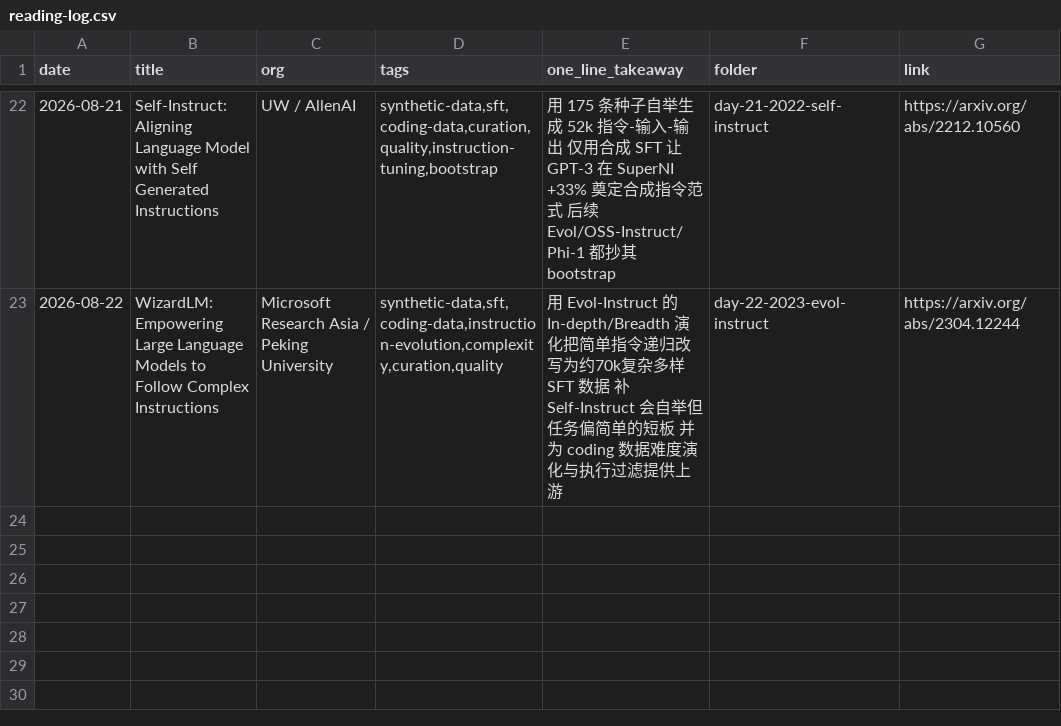
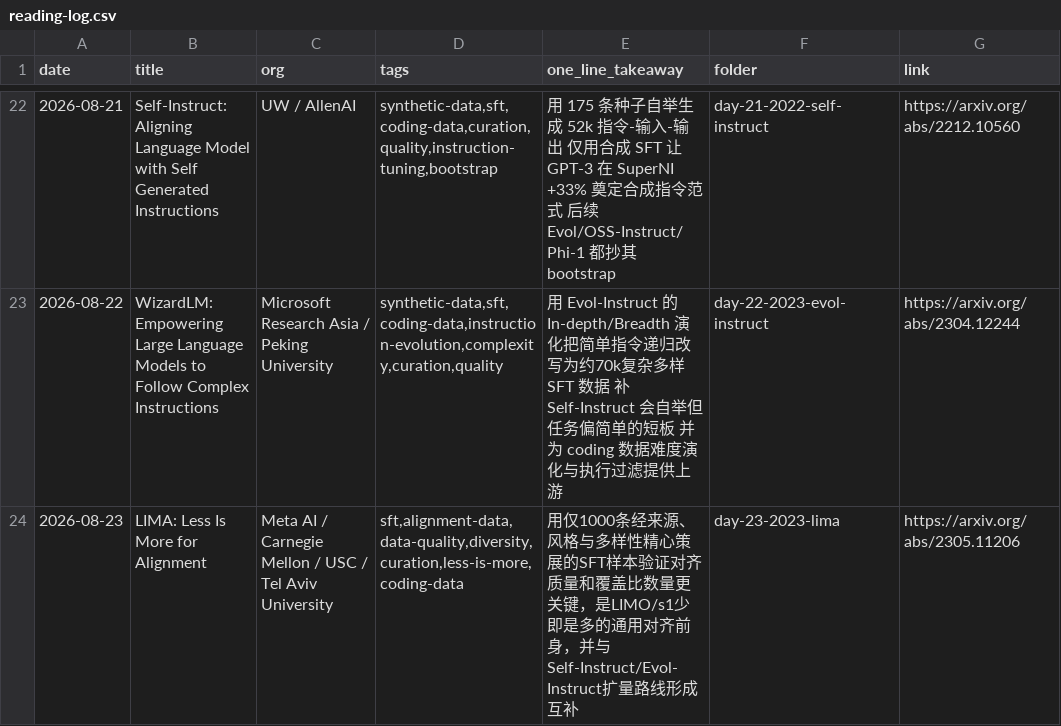
Before and after one commit to Papa-Panda/post-training, a CSV file: ai-data/reading-log.csv, drawn as a sheet; only a part is shown, gaps mark what is left out.

Commit message:
feat(ai-data): Day 23 LIMA auto skeleton + README roadmap

```diff
--- a/ai-data/reading-log.csv
+++ b/ai-data/reading-log.csv
@@ -23 +23,2 @@ date,title,org,tags,one_line_takeaway,folder,link
 2026-08-22,WizardLM: Empowering Large Language Models to Follow Complex Instructions,Microsoft Research Asia / Peking University,"synthetic-data,sft,coding-data,instruction-evolution,complexity,curation,quality",用 Evol-Instruct 的 In-depth/Breadth 演化把简单指令递归改写为约70k复杂多样 SFT 数据 补 Self-Instruct 会自举但任务偏简单的短板 并为 coding 数据难度演化与执行过滤提供上游,day-22-2023-evol-instruct,https://arxiv.org/abs/2304.12244
+2026-08-23,LIMA: Less Is More for Alignment,Meta AI / Carnegie Mellon / USC / Tel Aviv University,"sft,alignment-data,data-quality,diversity,curation,less-is-more,coding-data",用仅1000条经来源、风格与多样性精心策展的SFT样本验证对齐质量和覆盖比数量更关键，是LIMO/s1少即是多的通用对齐前身，并与Self-Instruct/Evol-Instruct扩量路线形成互补,day-23-2023-lima,https://arxiv.org/abs/2305.11206
```
Also changed, not shown: 2 other files.
